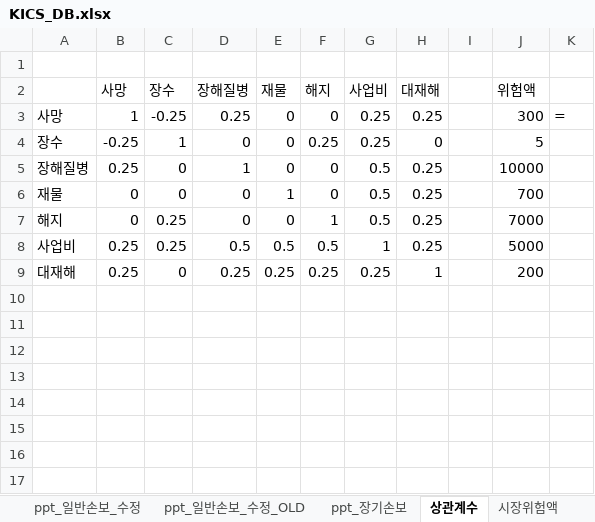
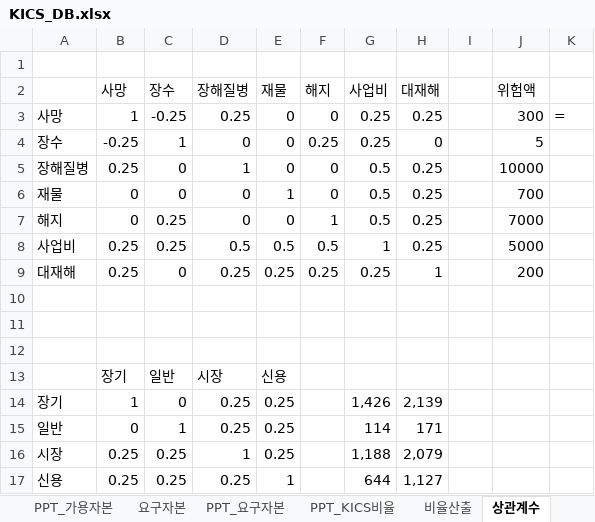
Before and after one commit to geonyguny/My_K-ICS_NodeJS, an Excel workbook: KICS_DB.xlsx, sheet 상관계수, drawn as a sheet; values as stored, in another font and other column widths than the file's, no borders; the diff names each change by its address in the sheet, - before the commit and + after, or states it on an @@ line.

```diff
--- a/KICS_DB.xlsx (sheet 상관계수)
+++ b/KICS_DB.xlsx (sheet 상관계수)
+sheet tab: 비율산출
+row 10: (empty)
+row 11: (empty)
+row 12: (empty)
+row 13:  | 장기 | 일반 | 시장 | 신용
+row 14: 장기 | 1 | 0 | 0.25 | 0.25 |  | 1,426 | 2,139
+row 15: 일반 | 0 | 1 | 0.25 | 0.25 |  | 114 | 171
+row 16: 시장 | 0.25 | 0.25 | 1 | 0.25 |  | 1,188 | 2,079
+row 17: 신용 | 0.25 | 0.25 | 0.25 | 1 |  | 644 | 1,127
```
Also changed, not shown: sheet 운영위험액, other sheet tabs, 3 other files.
